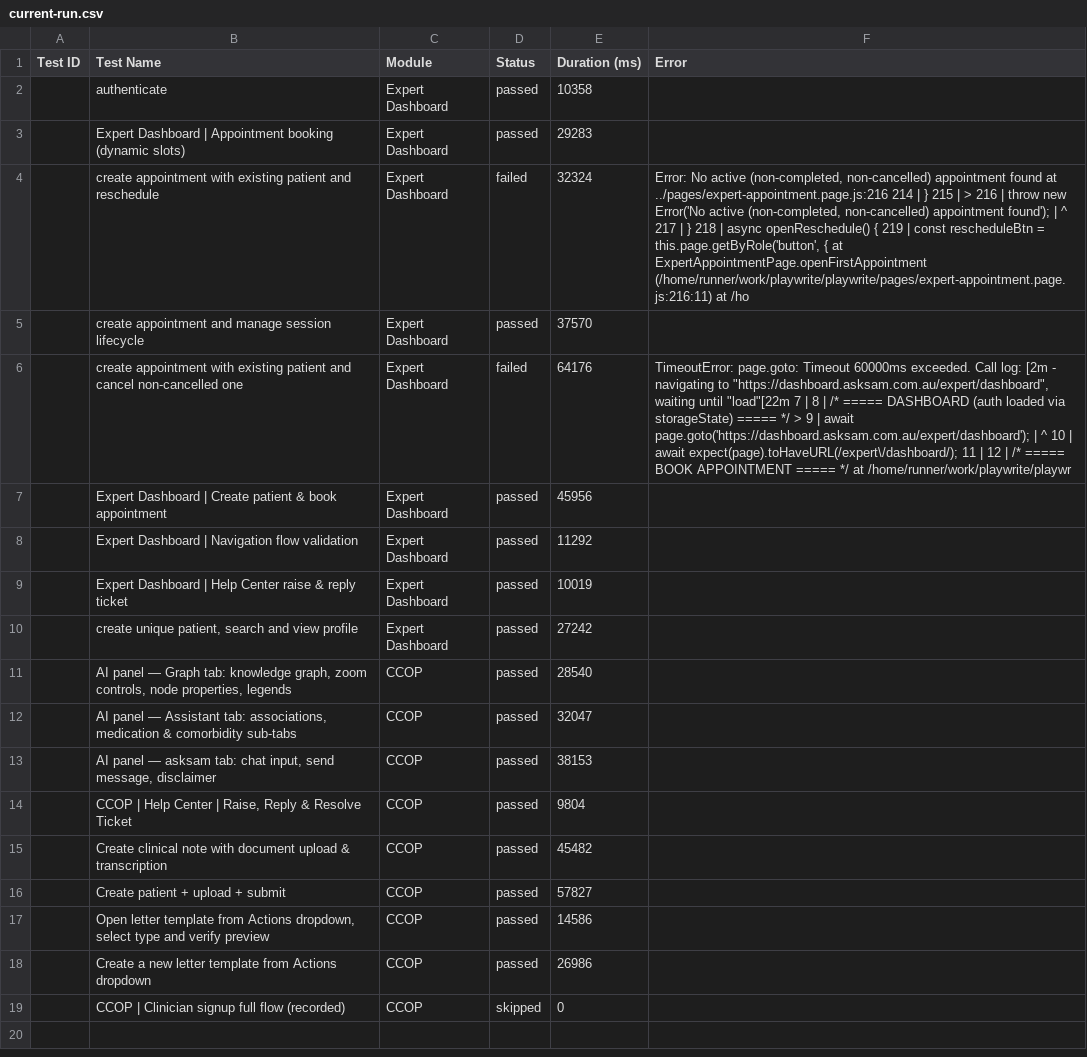
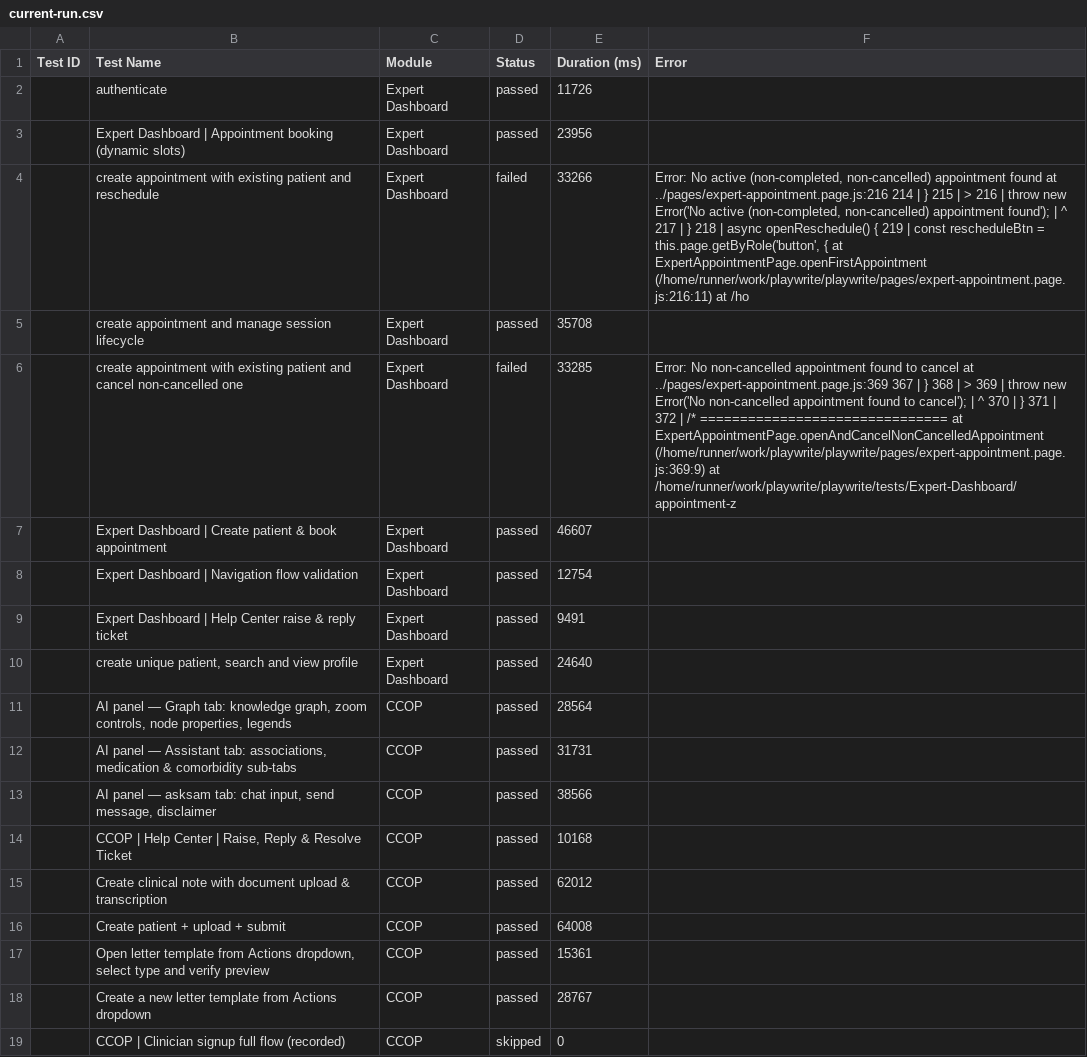
Before and after one commit to saira-uwc/asksam-playwright-reports, a CSV file: exports/current-run.csv, drawn as a sheet; the diff names each change by its address in the sheet, - before the commit and + after, or states it on an @@ line.

```diff
--- a/exports/current-run.csv
+++ b/exports/current-run.csv
-E2 (Duration (ms)): 10358
+E2 (Duration (ms)): 11726
-E3 (Duration (ms)): 29283
+E3 (Duration (ms)): 23956
-E4 (Duration (ms)): 32324
+E4 (Duration (ms)): 33266
-E5 (Duration (ms)): 37570
+E5 (Duration (ms)): 35708
-E6 (Duration (ms)): 64176
+E6 (Duration (ms)): 33285
-F6 (Error): TimeoutError: page.goto: Timeout 60000ms exceeded. Call log: [2m - navigating to "https://dashboard.asksam.com.au/expert/dashboard", waiting until "load"[22m 7 | 8 | /* ===== DASHBOARD (auth loaded via storageState) ===== */ > 9 | await page.goto('https://dashboard.asksam.com.au/expert/dashboard'); | ^ 10 | await expect(page).toHaveURL(/expert\/dashboard/); 11 | 12 | /* ===== BOOK APPOINTMENT ===== */ at /home/runner/work/playwrite/playwr
+F6 (Error): Error: No non-cancelled appointment found to cancel at ../pages/expert-appointment.page.js:369 367 | } 368 | > 369 | throw new Error('No non-cancelled appointment found to cancel'); | ^ 370 | } 371 | 372 | /* =============================== at ExpertAppointmentPage.openAndCancelNonCancelledAppointment (/home/runner/work/playwrite/playwrite/pages/expert-appointment.page.js:369:9) at /home/runner/work/playwrite/playwrite/tests/Expert-Dashboard/appointment-z
-E7 (Duration (ms)): 45956
+E7 (Duration (ms)): 46607
-E8 (Duration (ms)): 11292
+E8 (Duration (ms)): 12754
-E9 (Duration (ms)): 10019
+E9 (Duration (ms)): 9491
-E10 (Duration (ms)): 27242
+E10 (Duration (ms)): 24640
-E11 (Duration (ms)): 28540
+E11 (Duration (ms)): 28564
-E12 (Duration (ms)): 32047
+E12 (Duration (ms)): 31731
-E13 (Duration (ms)): 38153
+E13 (Duration (ms)): 38566
-E14 (Duration (ms)): 9804
+E14 (Duration (ms)): 10168
-E15 (Duration (ms)): 45482
+E15 (Duration (ms)): 62012
-E16 (Duration (ms)): 57827
+E16 (Duration (ms)): 64008
-E17 (Duration (ms)): 14586
+E17 (Duration (ms)): 15361
-E18 (Duration (ms)): 26986
+E18 (Duration (ms)): 28767
```
Also changed, not shown: exports/all-runs-summary.csv, 11 other files.
